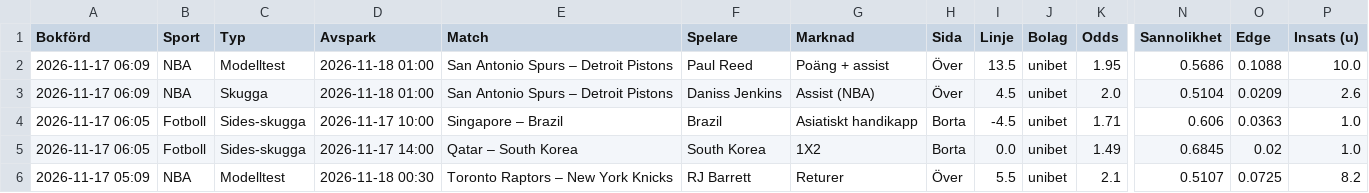
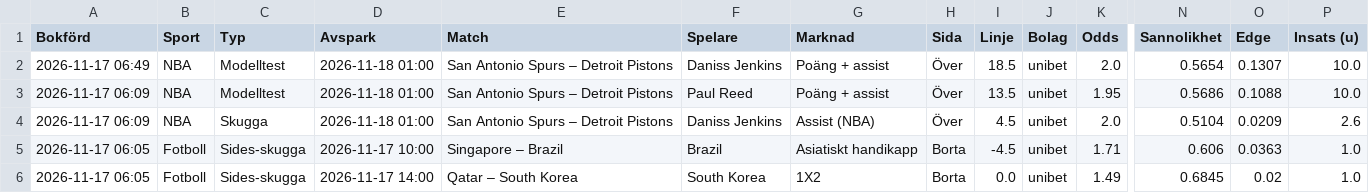
Before and after one commit to FatFockFrank888/propsbot, a CSV file: site/csv/alla_spel.csv, drawn as a sheet; only a part is shown, gaps mark what is left out; the shorter side is filled out with more unchanged rows; rows hold the shown columns only; the diff names each change by its address in the sheet, - before the commit and + after, or states it on an @@ line.

```diff
--- a/site/csv/alla_spel.csv
+++ b/site/csv/alla_spel.csv
+row 2: 2026-11-17 06:49 | NBA | Modelltest | 2026-11-18 01:00 | San Antonio Spurs – Detroit Pistons | Daniss Jenkins | Poäng + assist | Över | 18.5 | unibet | 2.0 | 0.5654 | 0.1307 | 10.0
```
Also changed, not shown: site/csv/nba.csv, site/csv/sammanfattning.csv, 16 other files.
